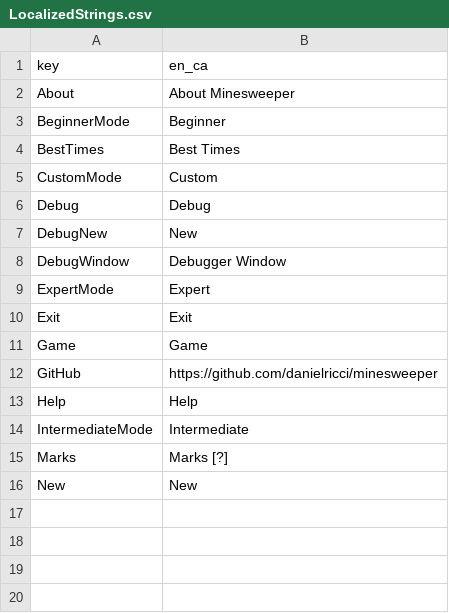
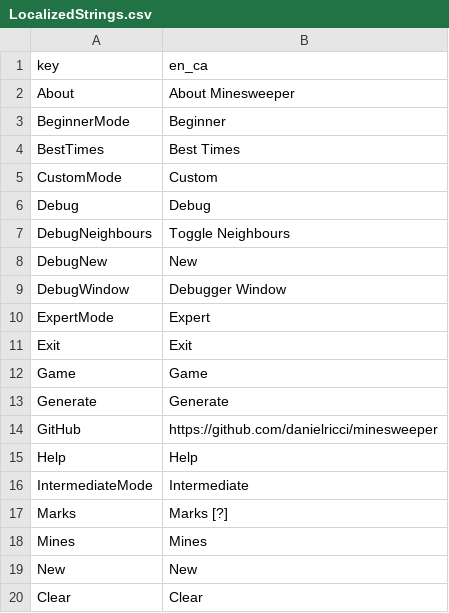
Before and after one commit to danielricci/minesweeper, a CSV file: properties/resources/LocalizedStrings.csv, drawn as a sheet; the diff names each change by its address in the sheet, - before the commit and + after, or states it on an @@ line.

Commit message:
#20 - Added ui content to debugger window

```diff
--- a/properties/resources/LocalizedStrings.csv
+++ b/properties/resources/LocalizedStrings.csv
+row 7: DebugNeighbours | Toggle Neighbours
+row 13: Generate | Generate
+row 18: Mines | Mines
+row 20: Clear | Clear
```
Also changed, not shown: 3 other files.
